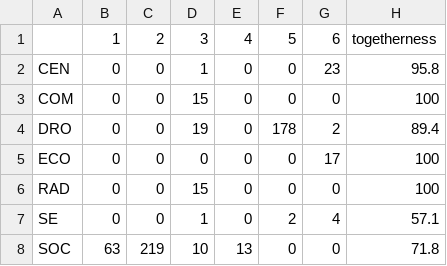
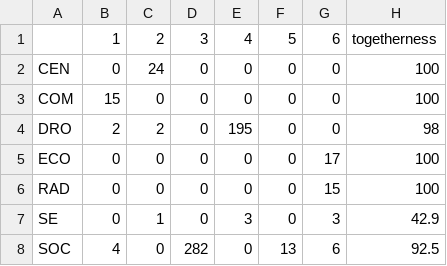
Before and after one commit to briatte/neta, a CSV file: models/ergmm/an14.csv, drawn as a sheet.

```diff
--- a/models/ergmm/an14.csv
+++ b/models/ergmm/an14.csv
@@ -1,8 +1,8 @@
 "","1","2","3","4","5","6","togetherness"
-"CEN",0,0,1,0,0,23,95.8
-"COM",0,0,15,0,0,0,100
-"DRO",0,0,19,0,178,2,89.4
+"CEN",0,24,0,0,0,0,100
+"COM",15,0,0,0,0,0,100
+"DRO",2,2,0,195,0,0,98
 "ECO",0,0,0,0,0,17,100
-"RAD",0,0,15,0,0,0,100
-"SE",0,0,1,0,2,4,57.1
-"SOC",63,219,10,13,0,0,71.8
+"RAD",0,0,0,0,0,15,100
+"SE",0,1,0,3,0,3,42.9
+"SOC",4,0,282,0,13,6,92.5
```
Also changed, not shown: models/ergm/ergm_0.025_0.975.csv, models/ergmm/se13.csv, 50 other files.
